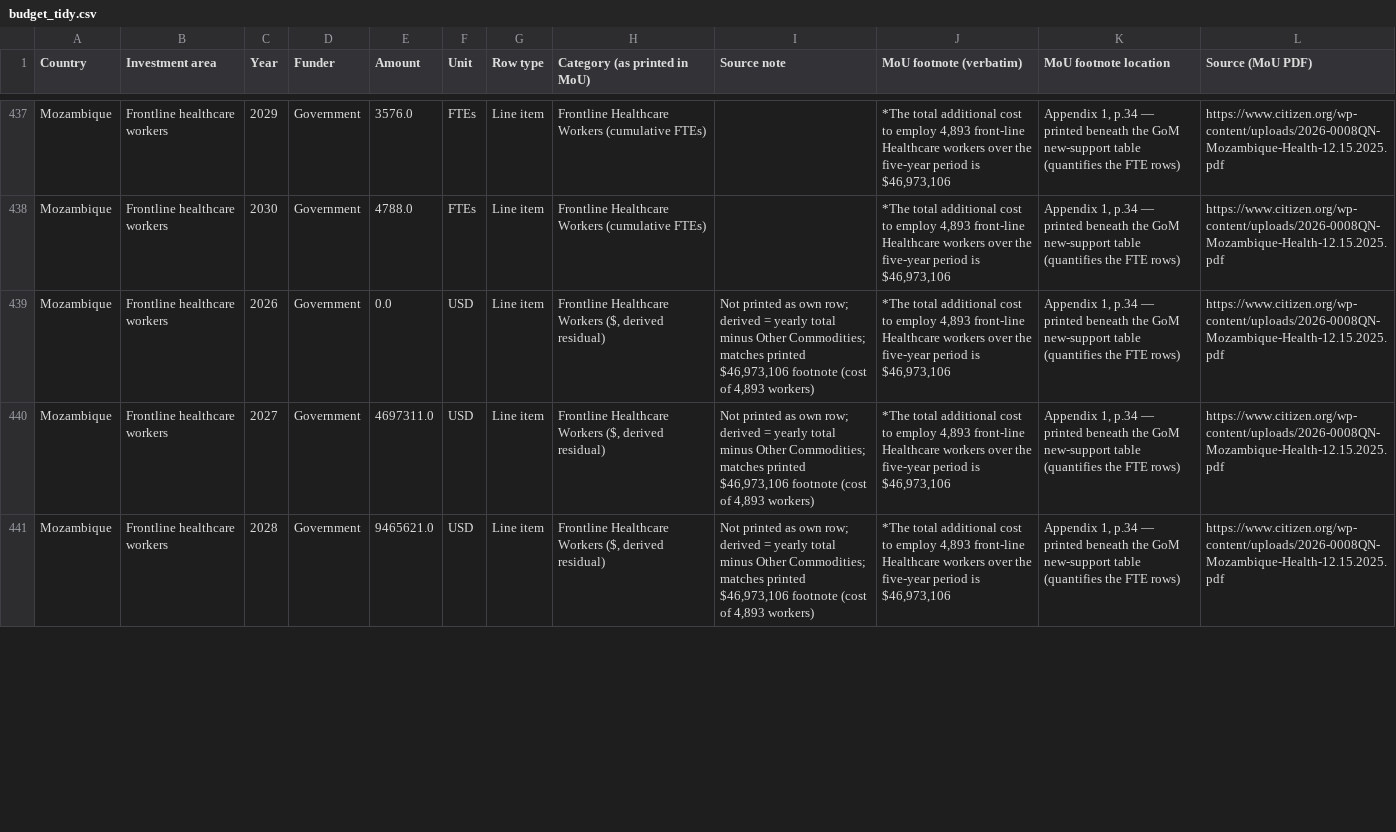
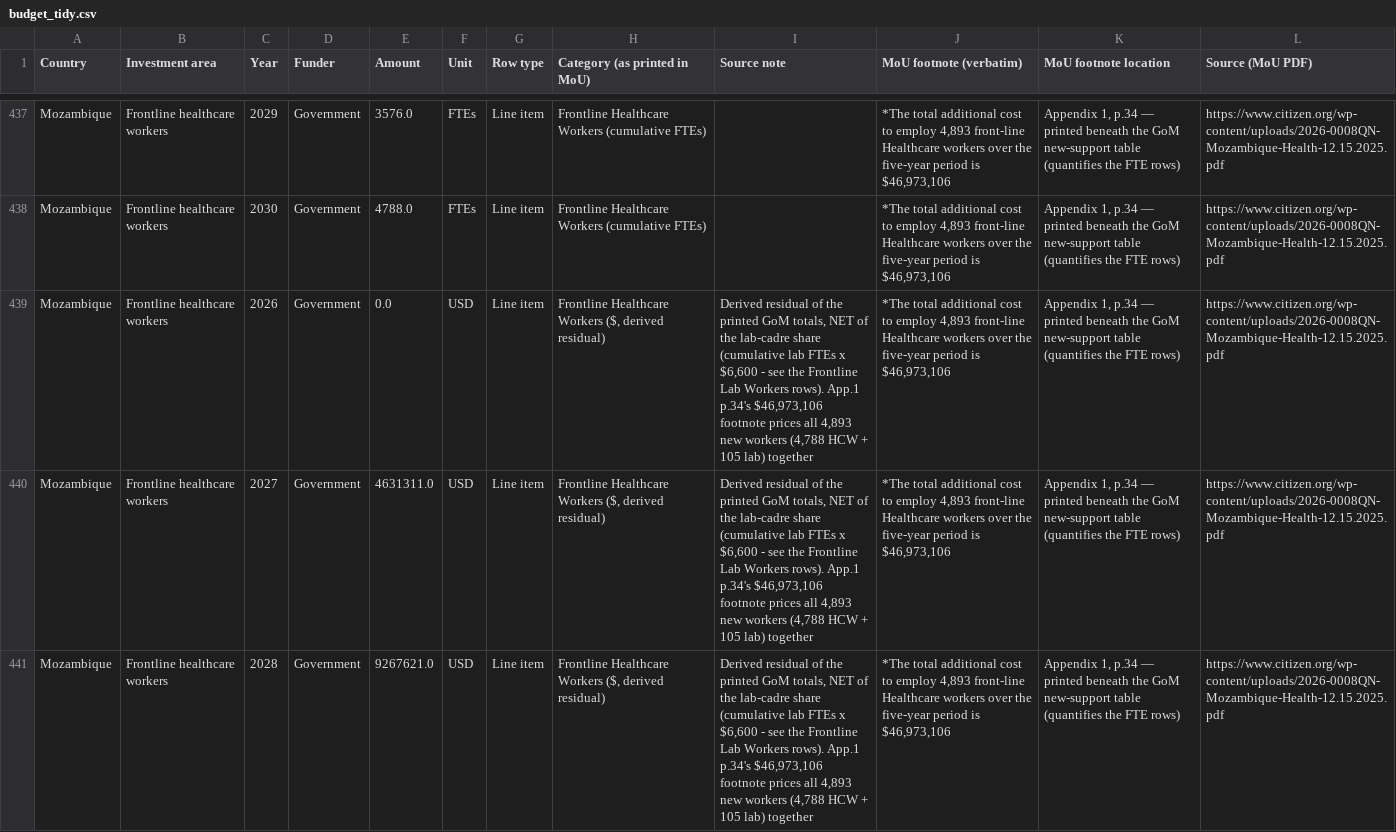
Before and after one commit to TAFMeijer/USG_MOU, a CSV file: data/budget_tidy.csv, drawn as a sheet; only a part is shown, gaps mark what is left out; the diff covers the shown part only; the diff names each change by its address in the sheet, - before the commit and + after, or states it on an @@ line.

```diff
--- a/data/budget_tidy.csv
+++ b/data/budget_tidy.csv
-I439:I441 (Source note): Not printed as own row; derived = yearly total minus Other Commodities; matches printed $46,973,106 footnote (cost of 4,893 workers)
+I439:I441 (Source note): Derived residual of the printed GoM totals, NET of the lab-cadre share (cumulative lab FTEs x $6,600 - see the Frontline Lab Workers rows). App.1 p.34's $46,973,106 footnote prices all 4,893 new workers (4,788 HCW + 105 lab) together
-E440 (Amount): 4697311.0
+E440 (Amount): 4631311.0
-E441 (Amount): 9465621.0
+E441 (Amount): 9267621.0
```
Also changed, not shown: 5 added rows and 4 edited cells elsewhere in this file, data/budget_series.csv, 5 other files.
